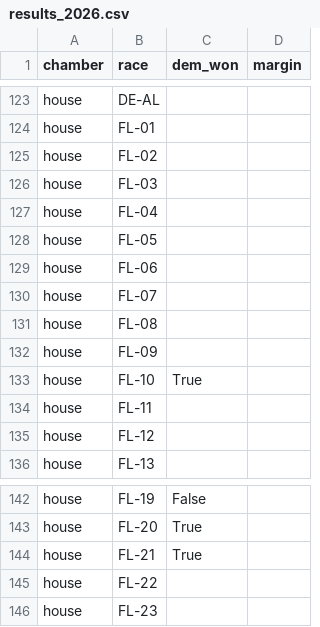
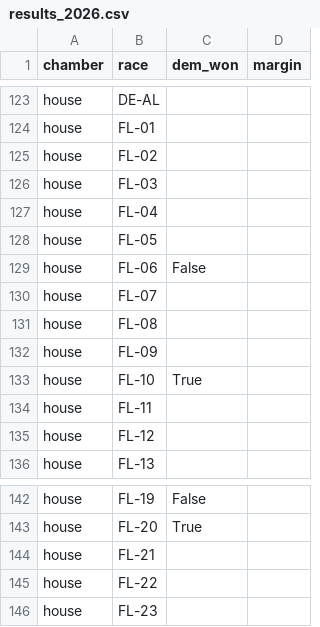
Before and after one commit to M3RK888/PolTracker, a CSV file: data/results_2026.csv, drawn as a sheet; only a part is shown, gaps mark what is left out.

```diff
--- a/data/results_2026.csv
+++ b/data/results_2026.csv
@@ -128,3 +128,3 @@ house,FL-04,,
 house,FL-05,,
-house,FL-06,,
+house,FL-06,False,
 house,FL-07,,
@@ -143,3 +143,3 @@ house,FL-19,False,
 house,FL-20,True,
-house,FL-21,True,
+house,FL-21,,
 house,FL-22,,
```
Also changed, not shown: 8 other files.
